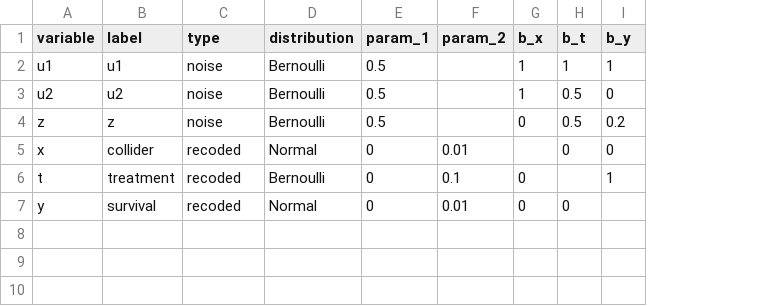
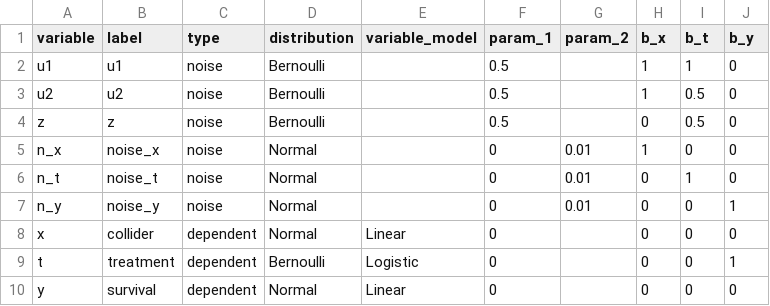
Before and after one commit to vanAmsterdam/lidc-binary-classification, a CSV file: experiments/sims/confounder_only.csv, drawn as a sheet; addresses are those after the commit; the diff names each change by its address in the sheet, - before the commit and + after, or states it on an @@ line.

Commit message:
created a data simulation script in pyro

```diff
--- a/experiments/sims/confounder_only.csv
+++ b/experiments/sims/confounder_only.csv
+column E (variable_model), rows 8-10: Linear | Logistic | Linear
-J2 (b_y): 1
+J2 (b_y): 0
-J4 (b_y): 0.2
+J4 (b_y): 0
+row 5: n_x | noise_x | noise | Normal |  | 0 | 0.01 | 1 | 0 | 0
+row 6: n_t | noise_t | noise | Normal |  | 0 | 0.01 | 0 | 1 | 0
+row 7: n_y | noise_y | noise | Normal |  | 0 | 0.01 | 0 | 0 | 1
-C8:C10 (type): recoded
+C8:C10 (type): dependent
-G8 (param_2): 0.01
+G8 (param_2): (empty)
-H8 (b_x): (empty)
+H8 (b_x): 0
-G9 (param_2): 0.1
+G9 (param_2): (empty)
-I9 (b_t): (empty)
+I9 (b_t): 0
-G10 (param_2): 0.01
+G10 (param_2): (empty)
-J10 (b_y): (empty)
+J10 (b_y): 0
```
Also changed, not shown: 2 other files.
